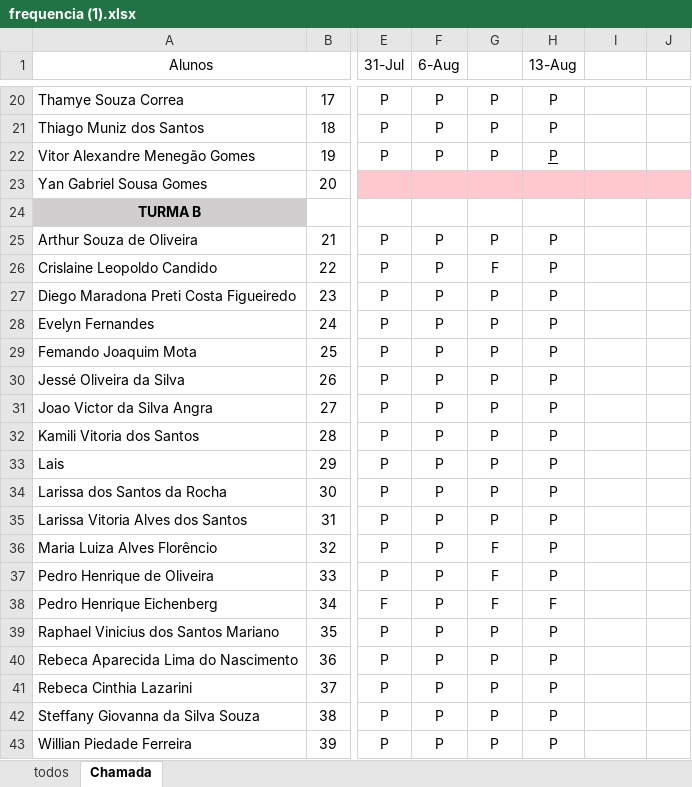
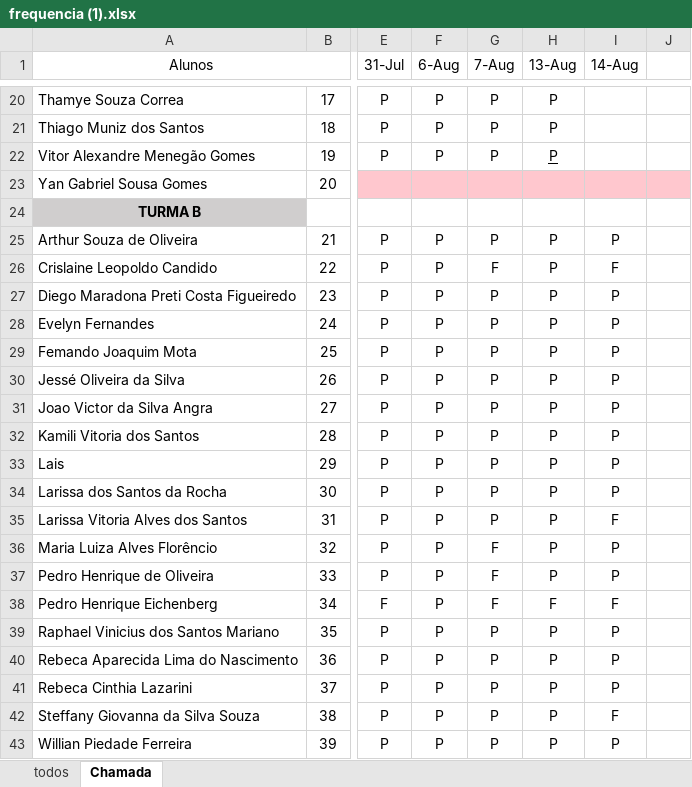
Before and after one commit to Lucaspaiva00/julia_calhau-2024, an Excel workbook: 2DES/frequencia (1).xlsx, sheet Chamada, drawn as a sheet; only a part is shown, gaps mark what is left out; values as stored, in another font and other column widths than the file's, no borders; conditional formats not drawn; the diff names each change by its address in the sheet, - before the commit and + after, or states it on an @@ line.

Commit message:
Att

```diff
--- a/2DES/frequencia (1).xlsx (sheet Chamada)
+++ b/2DES/frequencia (1).xlsx (sheet Chamada)
-G1: (empty)
+G1: 7-Aug
-I1: (empty)
+I1: 14-Aug
-I25 (14-Aug): (empty)
+I25 (14-Aug): P
-I26 (14-Aug): (empty)
+I26 (14-Aug): F
-I27:I34 (14-Aug): (empty)
+I27:I34 (14-Aug): P
-I35 (14-Aug): (empty)
+I35 (14-Aug): F
-I36:I37 (14-Aug): (empty)
+I36:I37 (14-Aug): P
-I38 (14-Aug): (empty)
+I38 (14-Aug): F
-I39:I41 (14-Aug): (empty)
+I39:I41 (14-Aug): P
-I42 (14-Aug): (empty)
+I42 (14-Aug): F
-I43 (14-Aug): (empty)
+I43 (14-Aug): P
```
